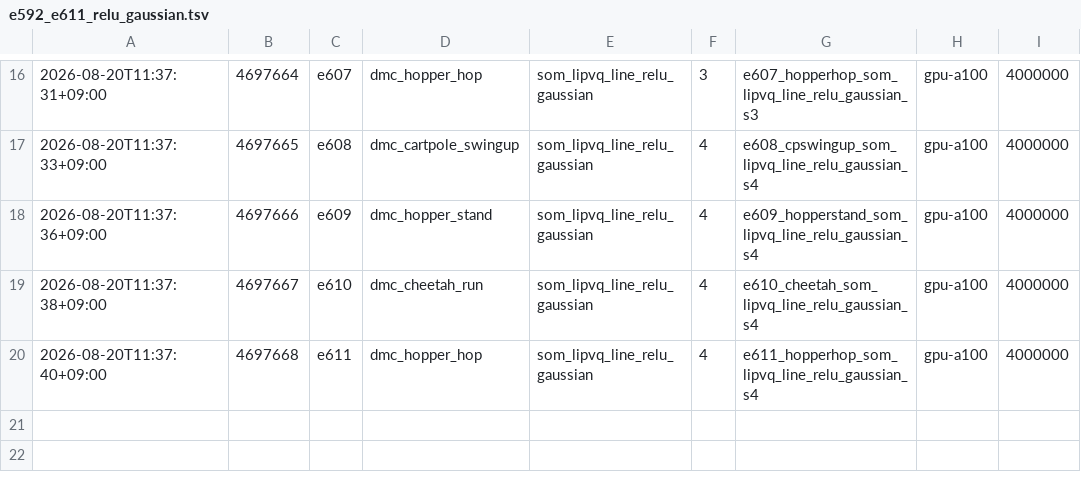
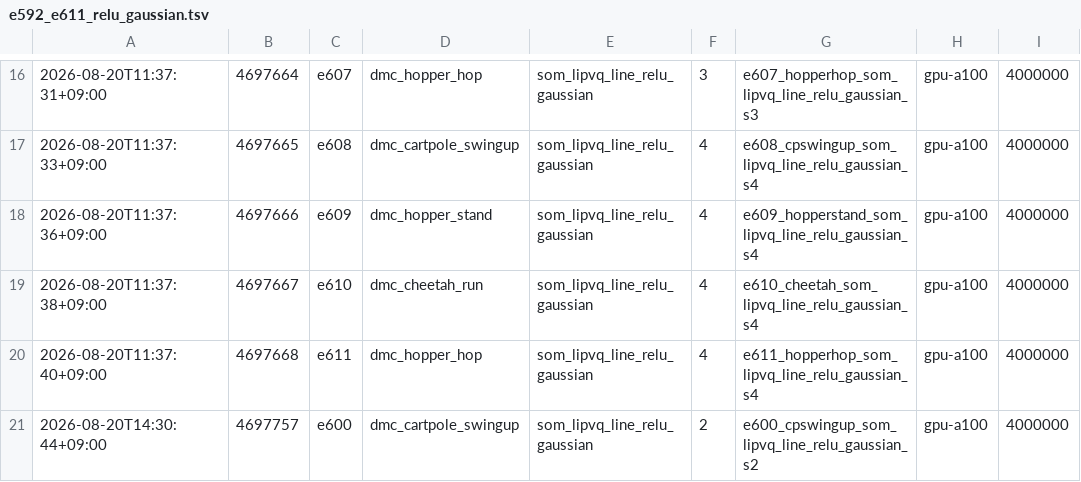
Before and after one commit to Alex-Vasilache/dreamerv3, a TSV file: job_logs/e592_e611_relu_gaussian.tsv, drawn as a sheet; only a part is shown, gaps mark what is left out; the diff names each change by its address in the sheet, - before the commit and + after, or states it on an @@ line.

```diff
--- a/job_logs/e592_e611_relu_gaussian.tsv
+++ b/job_logs/e592_e611_relu_gaussian.tsv
+row 21: 2026-08-20T14:30:44+09:00 | 4697757 | e600 | dmc_cartpole_swingup | som_lipvq_line_relu_gaussian | 2 | e600_cpswingup_som_lipvq_line_relu_gaussian_s2 | gpu-a100 | 4000000
```
Also changed, not shown: 1 other file.
